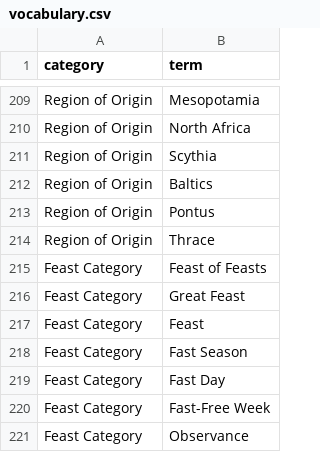
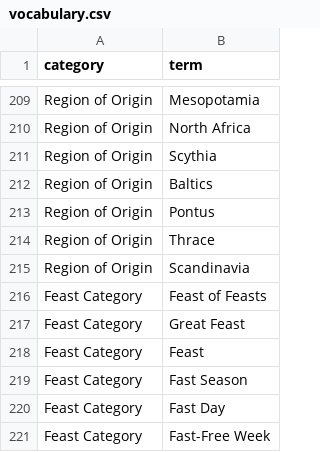
Before and after one commit to SimplyThomas/orthodox-saints, a CSV file: data/vocabulary.csv, drawn as a sheet; only a part is shown, gaps mark what is left out; the shorter side is filled out with more unchanged rows; the diff names each change by its address in the sheet, - before the commit and + after, or states it on an @@ line.

Commit message:
data: add 29 pre-schism/vendor-catalog saints (#370, Section A) (#389)
Adds the high-confidence NEW single saints from the cross-vendor icon-catalog
expansion backlog (issue #370, Section A) after the mandatory §6 search-before-add
dedup pass. IDs OS-2958..OS-2986.

Mostly pre-schism Western/local saints (Celtic, Anglo-Saxon, Frankish, Scandinavian,
early martyrs) — the highest-value in-scope adds (§1), each with a real vendor icon
that can be wired later if permission is granted.

Dedup / scope decisions:
- Skipped as variant-spelling duplicates already in the DB: Eleftherios (Eleutherius
  Dec 15, OS-2364), Neilus (Nilus of Sinai OS-2185), Vassa (Bassa of Edessa OS-1750),
  Anikitos (Aniketos OS-1692), Demitrios-Akmolin (Demetrios of Thessaloniki OS-0013),
  Aspasia (named member of the Forty Virgin-Martyrs, OS-0092), Elegius (Eligius OS-2694),
  Anna, plain Demitrios.
- Flagged out (not added): Denecutia (phantom catalog title, no attestable saint);
  Aimilianos (Elder Aimilianos of Simonopetra, reposed 2019 — not glorified, §9 caution).
- "Cynthia" resolved to the ancient Alexandrian martyr Cointha/Quinta (Feb 8); the
  vendor "21st c." tag was the icon's paint date.

Vocabulary: added Region of Origin "Scandinavia" (no Nordic term existed; needed for
Hallvard of Oslo).

All entries carry Sources and a "needs clergy/source review" note per §9 (pre-schism
Western + New-Martyr tail). Facets filled only where sourced. make validate: 0 errors.

Co-authored-by: Thomas Krug <hello@thomaskrug.com>

```diff
--- a/data/vocabulary.csv
+++ b/data/vocabulary.csv
+row 215: Region of Origin | Scandinavia
```
Also changed, not shown: 1 other file.
